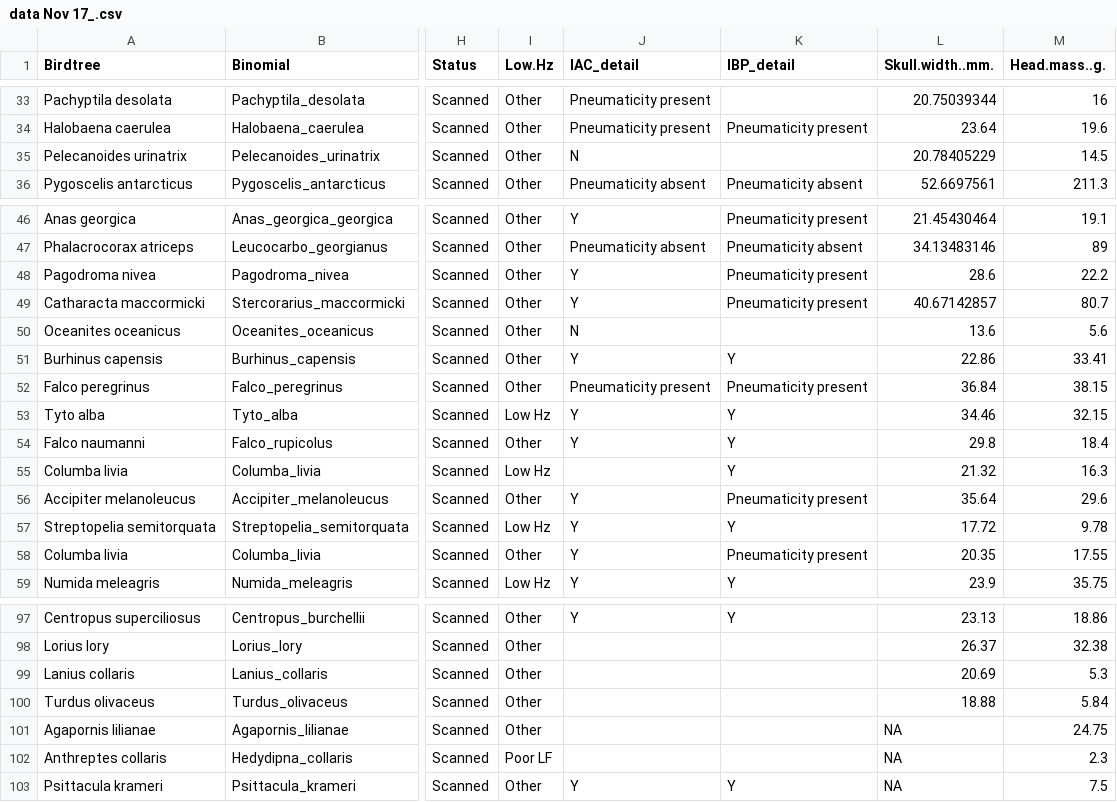
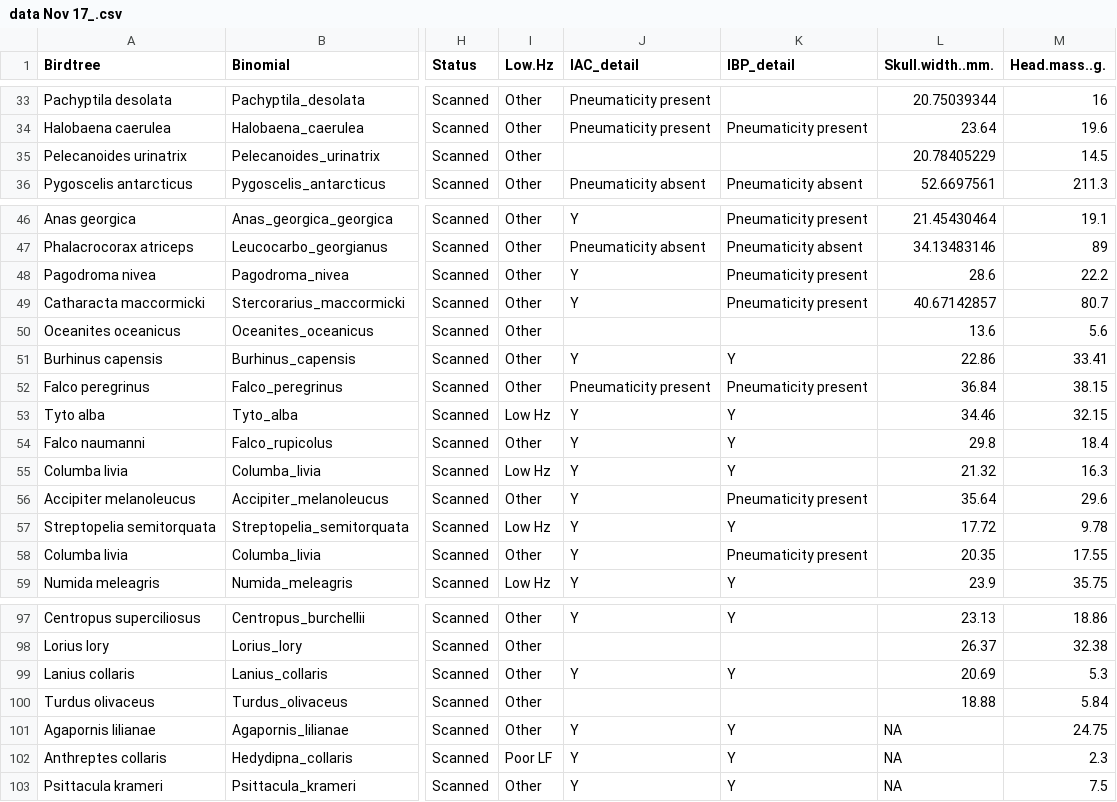
Before and after one commit to jzeyl/A-T-Statistics, a CSV file: data Nov 17_.csv, drawn as a sheet; only a part is shown, gaps mark what is left out; the diff covers the shown part only; the diff names each change by its address in the sheet, - before the commit and + after, or states it on an @@ line.

```diff
--- a/data Nov 17_.csv
+++ b/data Nov 17_.csv
-J35 (IAC_detail): N
+J35 (IAC_detail): (empty)
-J50 (IAC_detail): N
+J50 (IAC_detail): (empty)
-J55 (IAC_detail): (empty)
+J55 (IAC_detail): Y
-J99 (IAC_detail): (empty)
+J99 (IAC_detail): Y
-K99 (IBP_detail): (empty)
+K99 (IBP_detail): Y
-J101:J102 (IAC_detail): (empty)
+J101:J102 (IAC_detail): Y
-K101:K102 (IBP_detail): (empty)
+K101:K102 (IBP_detail): Y
```
Also changed, not shown: 15 edited cells elsewhere in this file, 3 other files.
